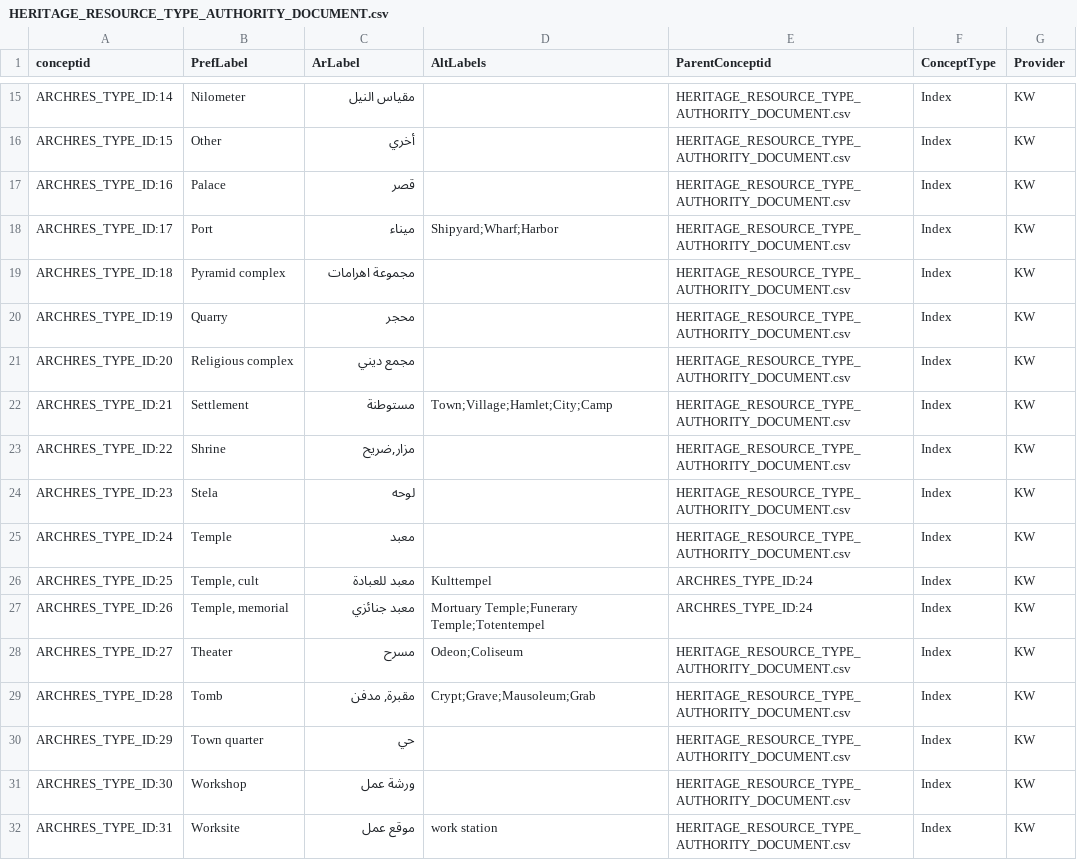
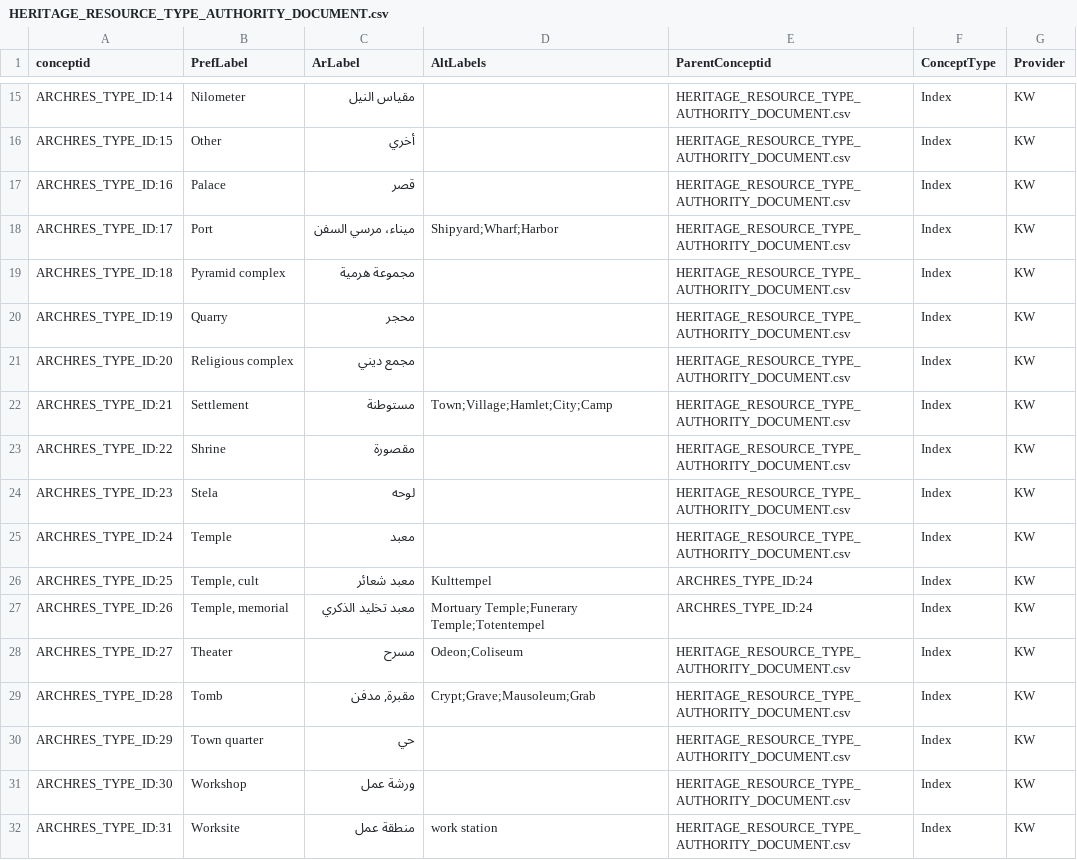
Before and after one commit to legiongis/ead, a CSV file: ead/source_data/concepts/authority_files/HERITAGE_RESOURCE_TYPE_AUTHORITY_DOCUMENT.csv, drawn as a sheet; only a part is shown, gaps mark what is left out; the diff covers the shown part only.

```diff
--- a/ead/source_data/concepts/authority_files/HERITAGE_RESOURCE_TYPE_AUTHORITY_DOCUMENT.csv
+++ b/ead/source_data/concepts/authority_files/HERITAGE_RESOURCE_TYPE_AUTHORITY_DOCUMENT.csv
@@ -17,4 +17,4 @@ ARCHRES_TYPE_ID:15,Other,أخري,,HERITAGE_RESOURCE_TYPE_AUTHORITY_DOCUMENT.csv
 ARCHRES_TYPE_ID:16,Palace,قصر,,HERITAGE_RESOURCE_TYPE_AUTHORITY_DOCUMENT.csv,Index,KW
-ARCHRES_TYPE_ID:17,Port,ميناء,Shipyard;Wharf;Harbor,HERITAGE_RESOURCE_TYPE_AUTHORITY_DOCUMENT.csv,Index,KW
-ARCHRES_TYPE_ID:18,Pyramid complex,مجموعة اهرامات,,HERITAGE_RESOURCE_TYPE_AUTHORITY_DOCUMENT.csv,Index,KW
+ARCHRES_TYPE_ID:17,Port,ميناء، مرسي السفن,Shipyard;Wharf;Harbor,HERITAGE_RESOURCE_TYPE_AUTHORITY_DOCUMENT.csv,Index,KW
+ARCHRES_TYPE_ID:18,Pyramid complex,مجموعة هرمية,,HERITAGE_RESOURCE_TYPE_AUTHORITY_DOCUMENT.csv,Index,KW
 ARCHRES_TYPE_ID:19,Quarry,محجر,,HERITAGE_RESOURCE_TYPE_AUTHORITY_DOCUMENT.csv,Index,KW
@@ -23,6 +23,6 @@ ARCHRES_TYPE_ID:21,Settlement,مستوطنة,Town;Village;Hamlet;City;Camp,HERIT
-ARCHRES_TYPE_ID:22,Shrine,"مزار,ضريح",,HERITAGE_RESOURCE_TYPE_AUTHORITY_DOCUMENT.csv,Index,KW
+ARCHRES_TYPE_ID:22,Shrine,مقصورة,,HERITAGE_RESOURCE_TYPE_AUTHORITY_DOCUMENT.csv,Index,KW
 ARCHRES_TYPE_ID:23,Stela,لوحه,,HERITAGE_RESOURCE_TYPE_AUTHORITY_DOCUMENT.csv,Index,KW
 ARCHRES_TYPE_ID:24,Temple,معبد,,HERITAGE_RESOURCE_TYPE_AUTHORITY_DOCUMENT.csv,Index,KW
-ARCHRES_TYPE_ID:25,"Temple, cult",معبد للعبادة,Kulttempel,ARCHRES_TYPE_ID:24,Index,KW
-ARCHRES_TYPE_ID:26,"Temple, memorial",معبد جنائزي,Mortuary Temple;Funerary Temple;Totentempel,ARCHRES_TYPE_ID:24,Index,KW
+ARCHRES_TYPE_ID:25,"Temple, cult",معبد شعائر,Kulttempel,ARCHRES_TYPE_ID:24,Index,KW
+ARCHRES_TYPE_ID:26,"Temple, memorial",معبد تخليد الذكري,Mortuary Temple;Funerary Temple;Totentempel,ARCHRES_TYPE_ID:24,Index,KW
 ARCHRES_TYPE_ID:27,Theater,مسرح,Odeon;Coliseum,HERITAGE_RESOURCE_TYPE_AUTHORITY_DOCUMENT.csv,Index,KW
@@ -31,2 +31,2 @@ ARCHRES_TYPE_ID:29,Town quarter,حي,,HERITAGE_RESOURCE_TYPE_AUTHORITY_DOCUMENT.
 ARCHRES_TYPE_ID:30,Workshop,ورشة عمل,,HERITAGE_RESOURCE_TYPE_AUTHORITY_DOCUMENT.csv,Index,KW
-ARCHRES_TYPE_ID:31,Worksite,موقع عمل,work station,HERITAGE_RESOURCE_TYPE_AUTHORITY_DOCUMENT.csv,Index,KW
+ARCHRES_TYPE_ID:31,Worksite,منطقة عمل,work station,HERITAGE_RESOURCE_TYPE_AUTHORITY_DOCUMENT.csv,Index,KW
```
Also changed, not shown: 6 edited cells elsewhere in this file.
